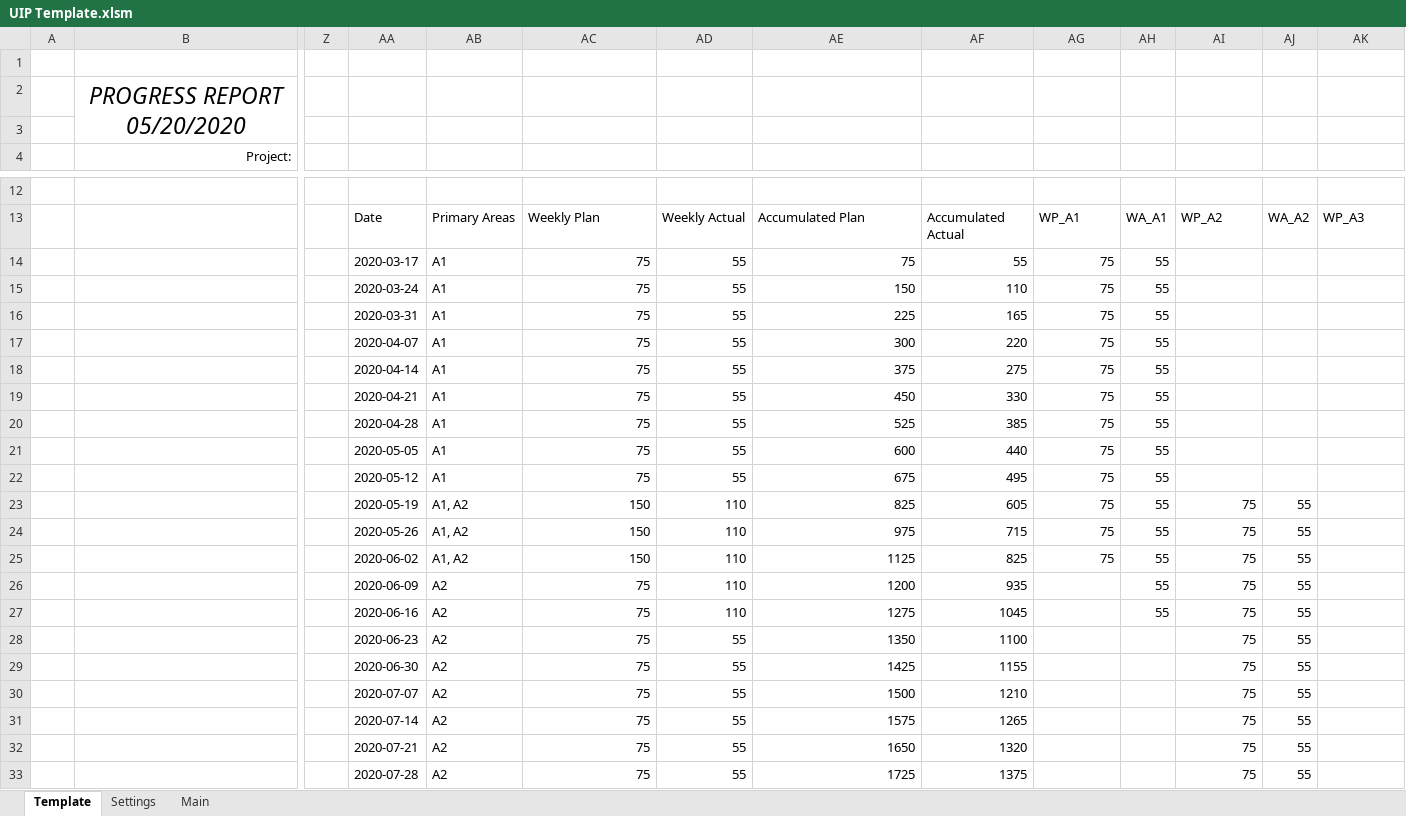
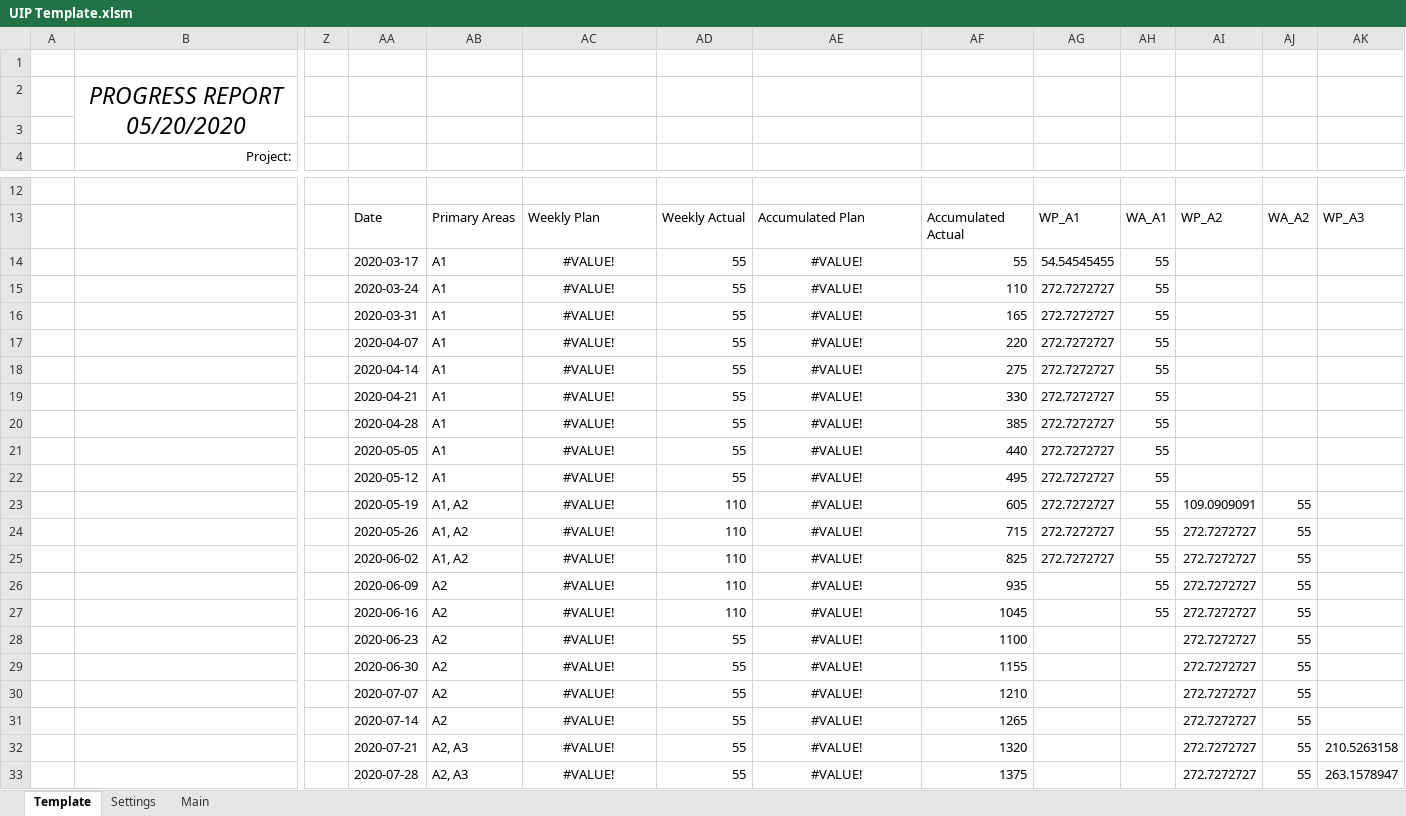
Before and after one commit to CamronWalker/UIP, an Excel workbook: UIP Template.xlsm, sheet Template, drawn as a sheet; only a part is shown, gaps mark what is left out; values as stored, in another font and other column widths than the file's, no borders; charts and pictures and conditional formats and table styles not drawn; removed rows and columns are numbered as before the commit, all else as after; rows hold the shown columns only; the diff covers the shown part only; the diff names each change by its address in the sheet, - before the commit and + after, or states it on an @@ line.

```diff
--- a/UIP Template.xlsm (sheet Template)
+++ b/UIP Template.xlsm (sheet Template)
-AC14:AC22: 75
+AC14:AC22: #VALUE!
-AC14:AC31 alignment: right
+AC14:AC31 alignment: center
-AE14: 75
+AE14: #VALUE!
-AE14:AE31 alignment: right
+AE14:AE31 alignment: center
-AG14: 75
+AG14: 54.54545455
-AE15: 150
+AE15: #VALUE!
-AG15:AG25: 75
+AG15:AG25: 272.7272727
-AE16: 225
+AE16: #VALUE!
-AE17: 300
+AE17: #VALUE!
-AE18: 375
+AE18: #VALUE!
-AE19: 450
+AE19: #VALUE!
-AE20: 525
+AE20: #VALUE!
-AE21: 600
+AE21: #VALUE!
-AE22: 675
+AE22: #VALUE!
-AC23:AC25: 150
+AC23:AC25: #VALUE!
-AE23: 825
+AE23: #VALUE!
-AI23: 75
+AI23: 109.0909091
-AE24: 975
+AE24: #VALUE!
-AI24:AI31: 75
+AI24:AI31: 272.7272727
-AE25: 1125
+AE25: #VALUE!
-AC26:AC31: 75
+AC26:AC31: #VALUE!
-AE26: 1200
+AE26: #VALUE!
-AE27: 1275
+AE27: #VALUE!
-AE28: 1350
+AE28: #VALUE!
-AE29: 1425
+AE29: #VALUE!
-AE30: 1500
+AE30: #VALUE!
-AE31: 1575
+AE31: #VALUE!
-row 32:  |  |  | 2020-07-21 | A2 | 75 | 55 | 1650 | 1320 |  |  | 75 | 55
-row 33:  |  |  | 2020-07-28 | A2 | 75 | 55 | 1725 | 1375 |  |  | 75 | 55
+row 32:  |  |  | 2020-07-21 | A2, A3 | #VALUE! | 55 | #VALUE! | 1320 |  |  | 272.7272727 | 55 | 210.5263158
+row 33:  |  |  | 2020-07-28 | A2, A3 | #VALUE! | 55 | #VALUE! | 1375 |  |  | 272.7272727 | 55 | 263.1578947
```
Also changed, not shown: 33 edited cells and cell formats elsewhere in this sheet, formulas that keep their value, charts or pictures, 1 other file.
